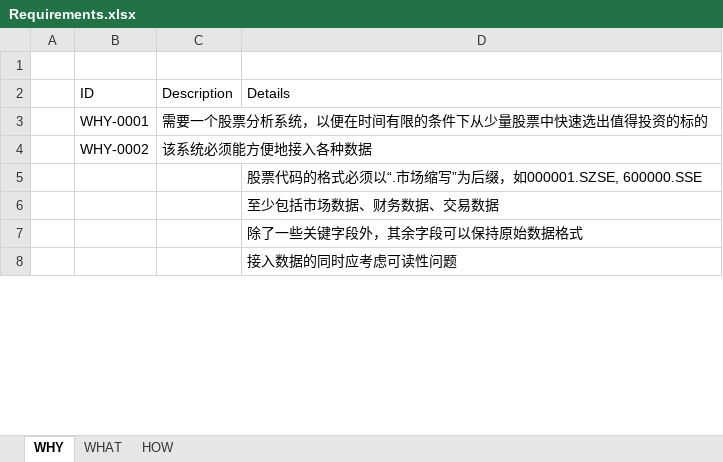
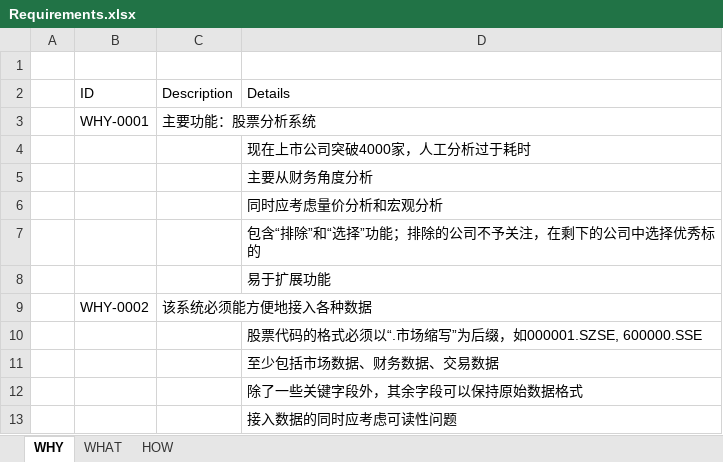
Before and after one commit to SleepySoft/StockAnalysisSystem, an Excel workbook: Doc/Requirements.xlsx, sheet WHY, drawn as a sheet; only a part is shown; values as stored, in another font and other column widths than the file's, no borders; the diff covers the shown part only; the diff names each change by its address in the sheet, - before the commit and + after, or states it on an @@ line.

```diff
--- a/Doc/Requirements.xlsx (sheet WHY)
+++ b/Doc/Requirements.xlsx (sheet WHY)
-C3 (Description): 需要一个股票分析系统，以便在时间有限的条件下从少量股票中快速选出值得投资的标的
+C3 (Description): 主要功能：股票分析系统
+row 4:  |  |  | 现在上市公司突破4000家，人工分析过于耗时
+row 5:  |  |  | 主要从财务角度分析
+row 6:  |  |  | 同时应考虑量价分析和宏观分析
+row 7:  |  |  | 包含“排除”和“选择”功能；排除的公司不予关注，在剩下的公司中选择优秀标的
+row 8:  |  |  | 易于扩展功能
```
Also changed, not shown: 26 added rows and 12 edited cells elsewhere in this sheet, 1 other file.
